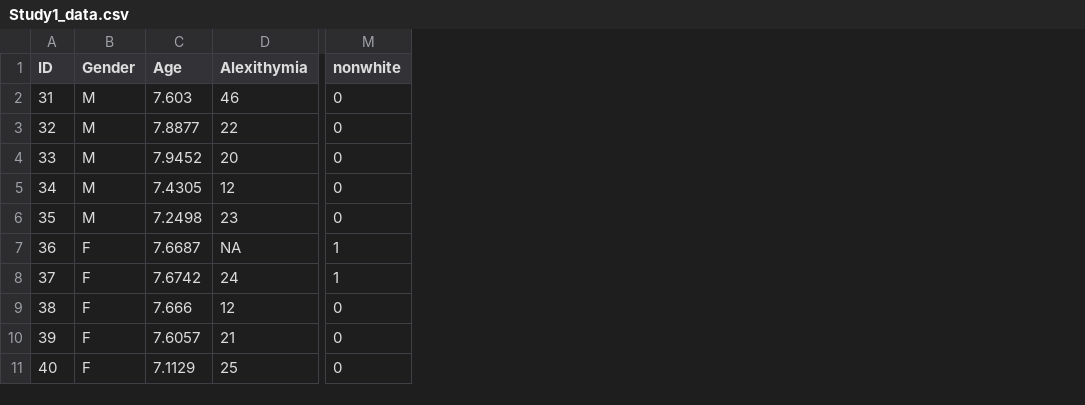
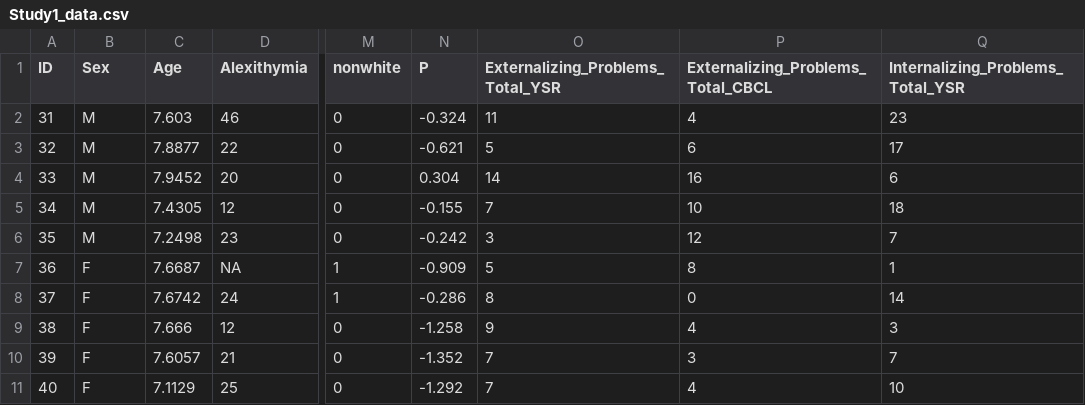
Before and after one commit to dgweissman/EMAware_P, a CSV file: Study1_data.csv, drawn as a sheet; only a part is shown, gaps mark what is left out; the diff names each change by its address in the sheet, - before the commit and + after, or states it on an @@ line.

Commit message:
Added supplemental analyses with CBCL/YSR Problem Scores as outcomes.

```diff
--- a/Study1_data.csv
+++ b/Study1_data.csv
+column N (P), rows 2-11: -0.324 | -0.621 | 0.304 | -0.155 | -0.242 | -0.909 | -0.286 | -1.258 | -1.352 | -1.292
+column O (Externalizing_Problems_Total_YSR), rows 2-11: 11 | 5 | 14 | 7 | 3 | 5 | 8 | 9 | 7 | 7
+column P, rows 1-11: Externalizing_Problems_Total_CBCL | 4 | 6 | 16 | 10 | 12 | 8 | 0 | 4 | 3 | 4
+column Q (Internalizing_Problems_Total_YSR), rows 2-11: 23 | 17 | 6 | 18 | 7 | 1 | 14 | 3 | 7 | 10
-B1: Gender
+B1: Sex
```
Also changed, not shown: 1 other file.
